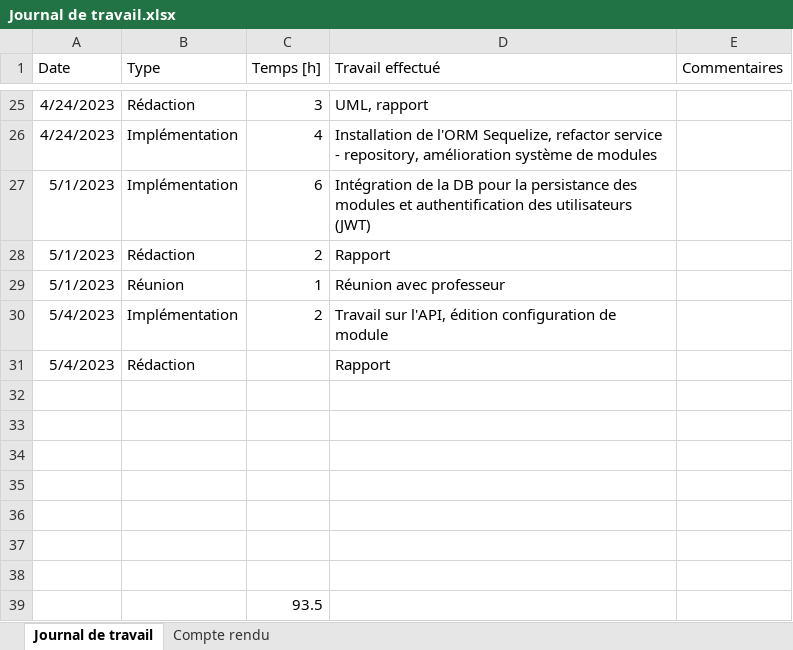
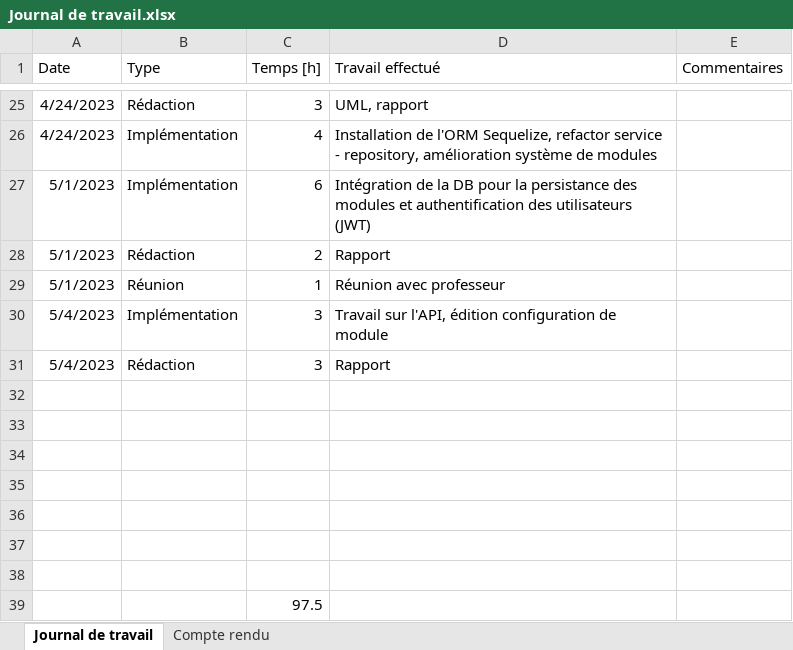
Before and after one commit to nicrausaz/tb-modularapp, an Excel workbook: docs/Journal de travail.xlsx, sheet Journal de travail, drawn as a sheet; only a part is shown, gaps mark what is left out; values as stored, in another font and other column widths than the file's, no borders; table styles not drawn; the diff names each change by its address in the sheet, - before the commit and + after, or states it on an @@ line.

```diff
--- a/docs/Journal de travail.xlsx (sheet Journal de travail)
+++ b/docs/Journal de travail.xlsx (sheet Journal de travail)
-C30 (Temps [h]): 2
+C30 (Temps [h]): 3
-C31 (Temps [h]): (empty)
+C31 (Temps [h]): 3
-C39 (Temps [h]): 93.5
+C39 (Temps [h]): 97.5
```
Also changed, not shown: 10 other files.
